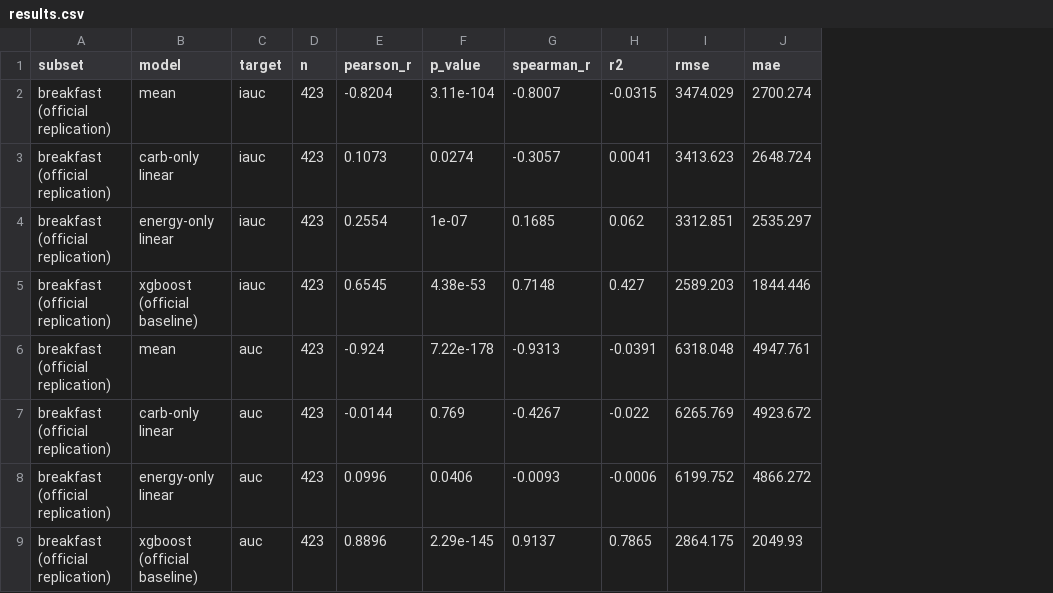
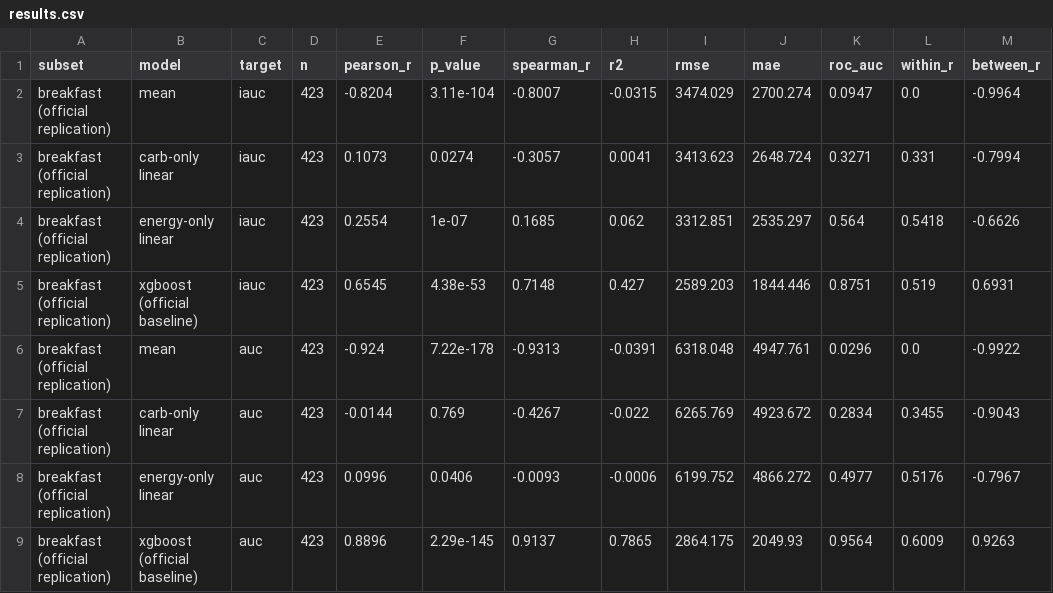
Before and after one commit to ElijahZhao/MetaNutri---AI-, a CSV file: research/experiments/results.csv, drawn as a sheet; only a part is shown; the diff names each change by its address in the sheet, - before the commit and + after, or states it on an @@ line.

Commit message:
feat(research): split PPGR skill into within/between subjects, add ROC-AUC
Add evaluate.discrimination_auc (median-split ROC-AUC) and
evaluate.within_between (within- vs between-subject variance decomposition),
surface both in experiments/results.csv, and add figure 6. Extend the technical
report with section 4.5 and update the abstract, limitations and future work.

Headline finding: AUC's pooled correlation is dominated by between-subject
skill (knowing who responds more), whereas iAUC's within- and between-subject
components are nearly equal, making iAUC the more genuine meal-level signal.

```diff
--- a/research/experiments/results.csv
+++ b/research/experiments/results.csv
+column K (roc_auc), rows 2-9: 0.0947 | 0.3271 | 0.564 | 0.8751 | 0.0296 | 0.2834 | 0.4977 | 0.9564
+column L (within_r), rows 2-9: 0.0 | 0.331 | 0.5418 | 0.519 | 0.0 | 0.3455 | 0.5176 | 0.6009
+column M (between_r), rows 2-9: -0.9964 | -0.7994 | -0.6626 | 0.6931 | -0.9922 | -0.9043 | -0.7967 | 0.9263
```
Also changed, not shown: 7 other files.
